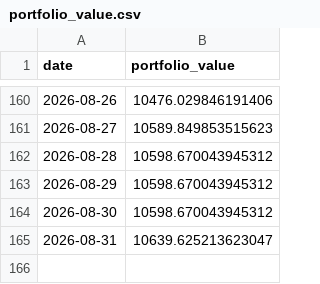
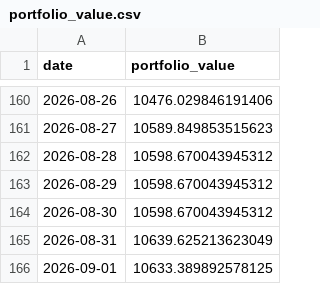
Before and after one commit to matsumma/ai-investment-agent, a CSV file: portfolio_value.csv, drawn as a sheet; only a part is shown, gaps mark what is left out.

```diff
--- a/portfolio_value.csv
+++ b/portfolio_value.csv
@@ -164,2 +164,3 @@ date,portfolio_value
 2026-08-30,10598.670043945312
-2026-08-31,10639.625213623047
+2026-08-31,10639.625213623049
+2026-09-01,10633.389892578125
```
Also changed, not shown: history.csv.
